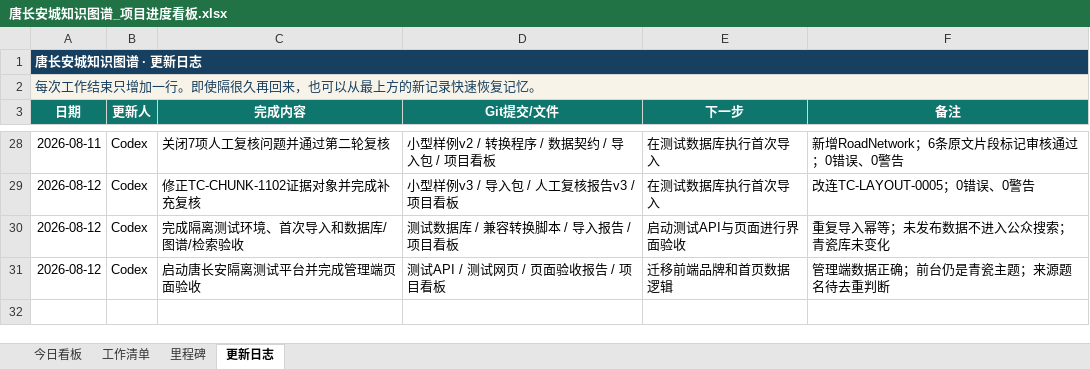
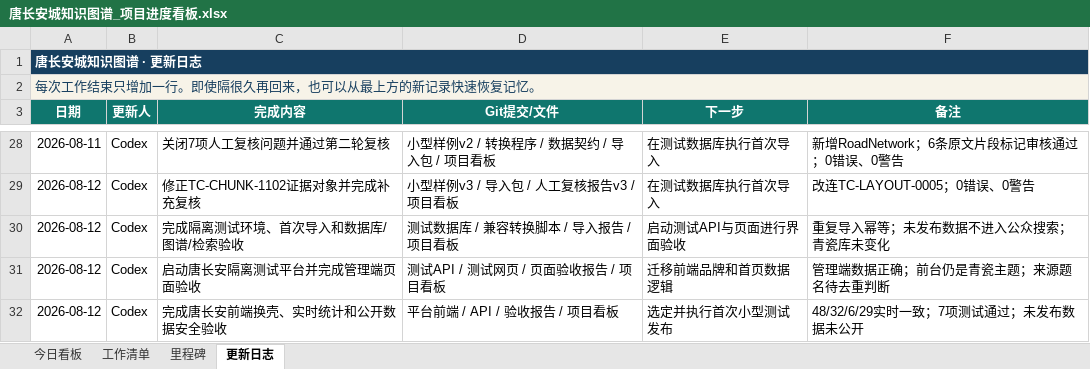
Before and after one commit to RIiiiiii-t/tang-changan-knowledge-graph, an Excel workbook: 00-项目总览/唐长安城知识图谱_项目进度看板.xlsx, sheet 更新日志, drawn as a sheet; only a part is shown, gaps mark what is left out; values as stored, in another font and other column widths than the file's, no borders; the diff names each change by its address in the sheet, - before the commit and + after, or states it on an @@ line.

```diff
--- a/00-项目总览/唐长安城知识图谱_项目进度看板.xlsx (sheet 更新日志)
+++ b/00-项目总览/唐长安城知识图谱_项目进度看板.xlsx (sheet 更新日志)
+row 32: 2026-08-12 | Codex | 完成唐长安前端换壳、实时统计和公开数据安全验收 | 平台前端 / API / 验收报告 / 项目看板 | 选定并执行首次小型测试发布 | 48/32/6/29实时一致；7项测试通过；未发布数据未公开
```
Also changed, not shown: sheet 工作清单, sheet 今日看板, charts or pictures, 1 other file.
